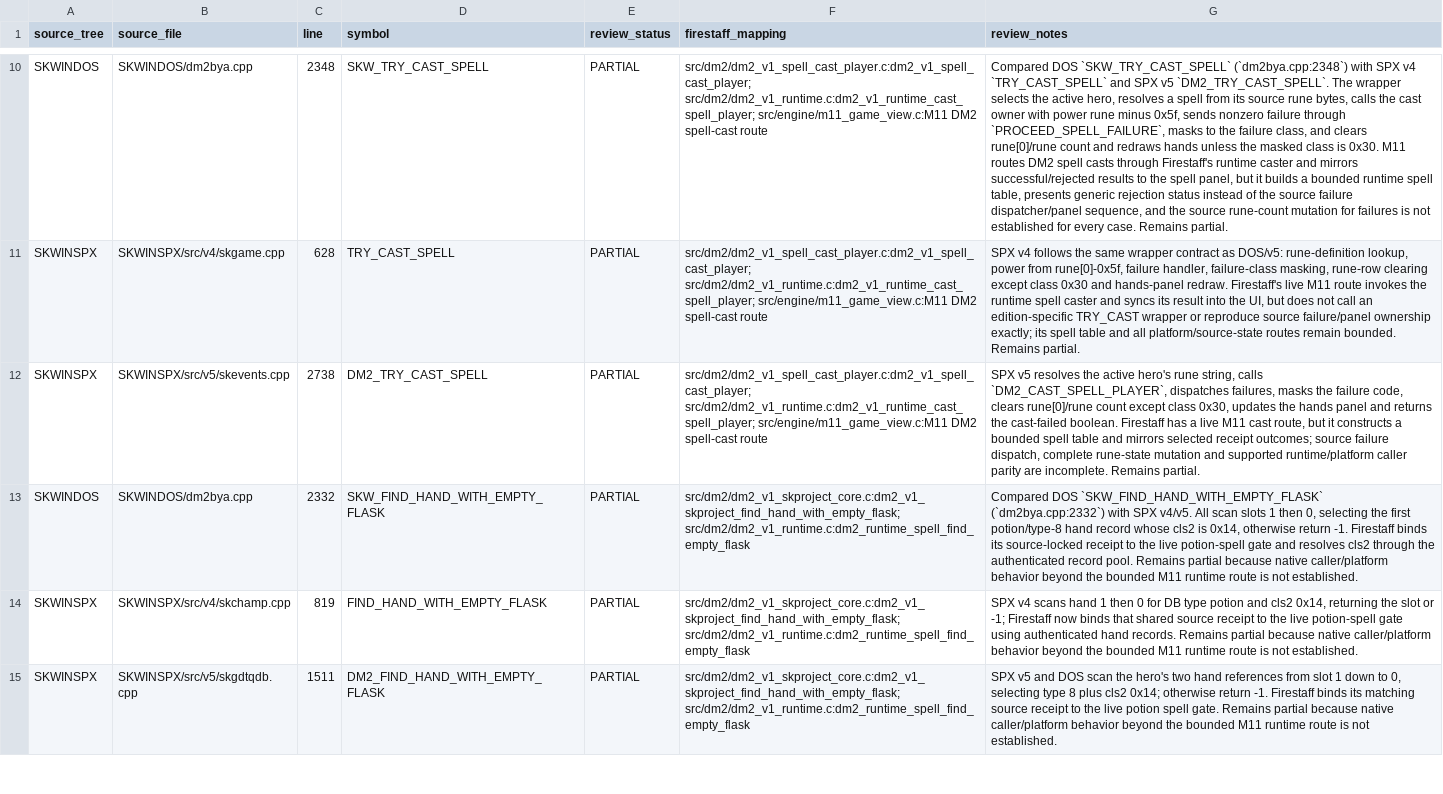
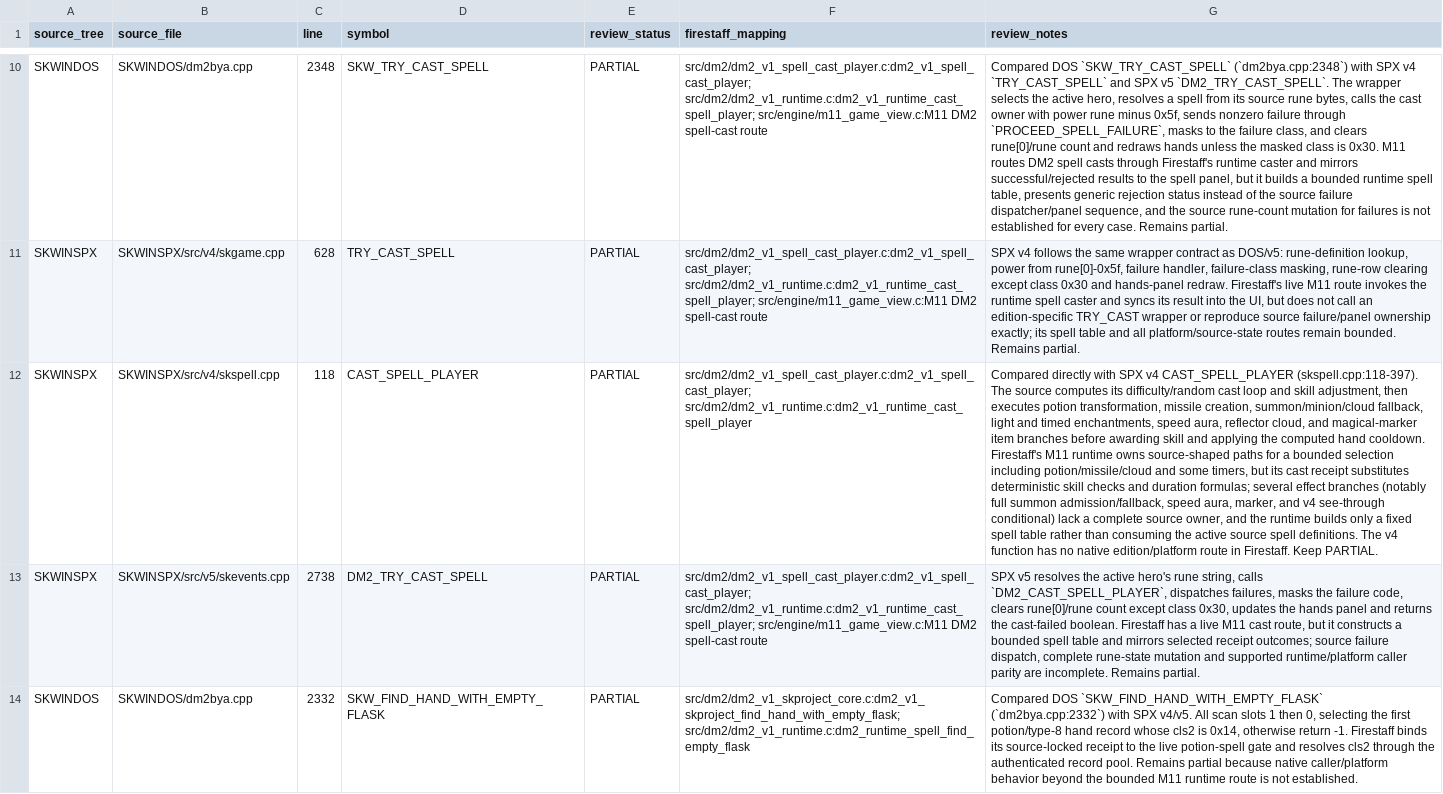
Before and after one commit to yeager/firestaff, a TSV file: docs/reference/audits/SKPROJECT_DM2_ACTIVE_SOURCE_REVIEW.tsv, drawn as a sheet; only a part is shown, gaps mark what is left out; the shorter side is filled out with more unchanged rows; the diff names each change by its address in the sheet, - before the commit and + after, or states it on an @@ line.

Commit message:
docs: audit DM2 spell casting against SKProject

```diff
--- a/docs/reference/audits/SKPROJECT_DM2_ACTIVE_SOURCE_REVIEW.tsv
+++ b/docs/reference/audits/SKPROJECT_DM2_ACTIVE_SOURCE_REVIEW.tsv
+row 12: SKWINSPX | SKWINSPX/src/v4/skspell.cpp | 118 | CAST_SPELL_PLAYER | PARTIAL | src/dm2/dm2_v1_spell_cast_player.c:dm2_v1_spell_cast_player; src/dm2/dm2_v1_runtime.c:dm2_v1_runtime_cast_spell_player | Compared directly with SPX v4 CAST_SPELL_PLAYER (skspell.cpp:118-397). The source computes its difficulty/random cast loop and skill adjustment, then executes potion transformation, missile creation, summon/minion/cloud fallback, light and timed enchantments, speed aura, reflector cloud, and magical-marker item branches before awarding skill and applying the computed hand cooldown. Firestaff's M11 runtime owns source-shaped paths for a bounded selection including potion/missile/cloud and some timers, but its cast receipt substitutes deterministic skill checks and duration formulas; several effect branches (notably full summon admission/fallback, speed aura, marker, and v4 see-through conditional) lack a complete source owner, and the runtime builds only a fixed spell table rather than consuming the active source spell definitions. The v4 function has no native edition/platform route in Firestaff. Keep PARTIAL.
```
Also changed, not shown: 2 other files.
